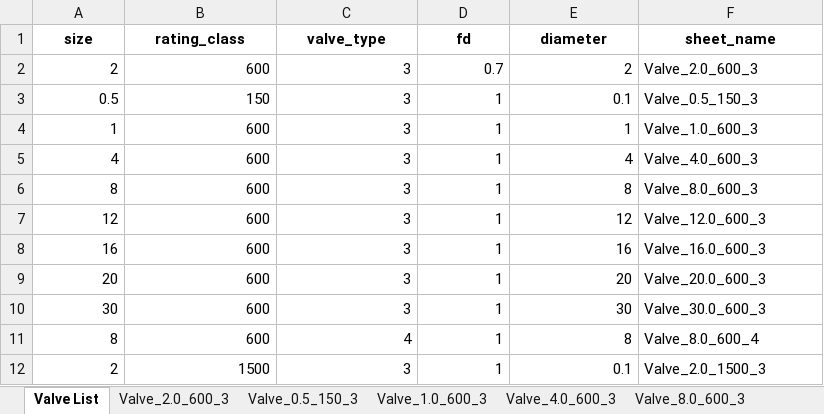
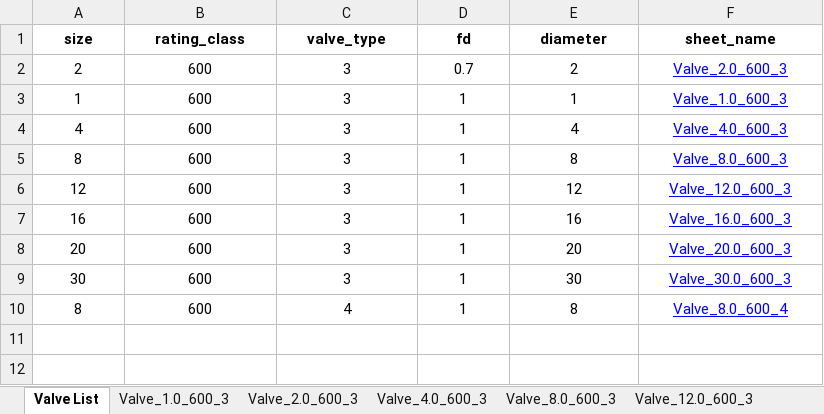
Before and after one commit to gurkan-maker/proje, an Excel workbook: valve_database.xlsx, sheet Valve List, drawn as a sheet; values as stored, in another font and other column widths than the file's, no borders; removed rows and columns are numbered as before the commit, all else as after; the diff names each change by its address in the sheet, - before the commit and + after, or states it on an @@ line.

```diff
--- a/valve_database.xlsx (sheet Valve List)
+++ b/valve_database.xlsx (sheet Valve List)
-sheet tab: Valve_0.5_150_3
@@ sheet tab order changed: Valve List | Valve_1.0_600_3 | Valve_2.0_600_3 | Valve_4.0_600_3 | Valve_8.0_600_3 | Valve_12.0_600_3 @@
-A2:E2 alignment: right
+A2:E2 alignment: center
@@ F2 underline: off → on, text colour: black → #0000FF, alignment: left → center @@
-row 3: 0.5 | 150 | 3 | 1 | 0.1 | Valve_0.5_150_3
-A3:E10 alignment: right
+A3:E10 alignment: center
@@ F3:F10 underline: off → on, text colour: black → #0000FF, alignment: left → center @@
-row 12: 2 | 1500 | 3 | 1 | 0.1 | Valve_2.0_1500_3
```
Also changed, not shown: sheet Valve_8.0_600_4, sheet Valve_12.0_600_3, sheet Valve_16.0_600_3, sheet Valve_20.0_600_3, sheet Valve_30.0_600_3, sheet Valve_2.0_600_3, 3 more sheets, other sheet tabs, formulas that keep their value.
